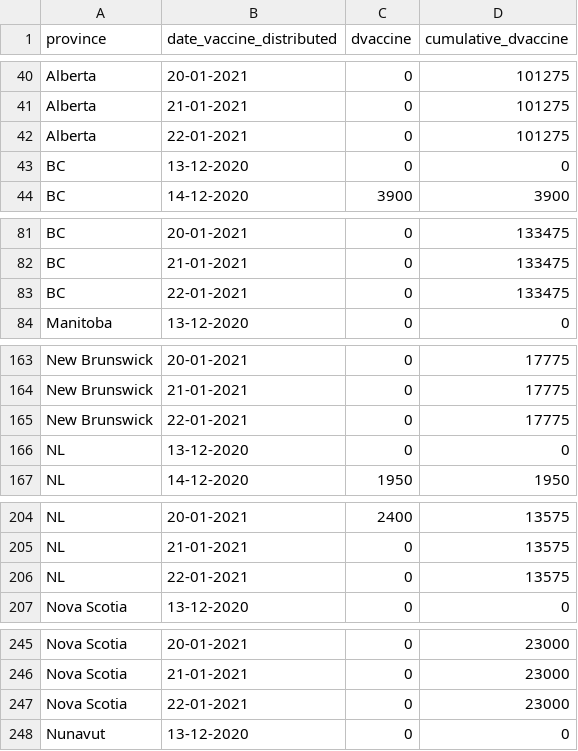
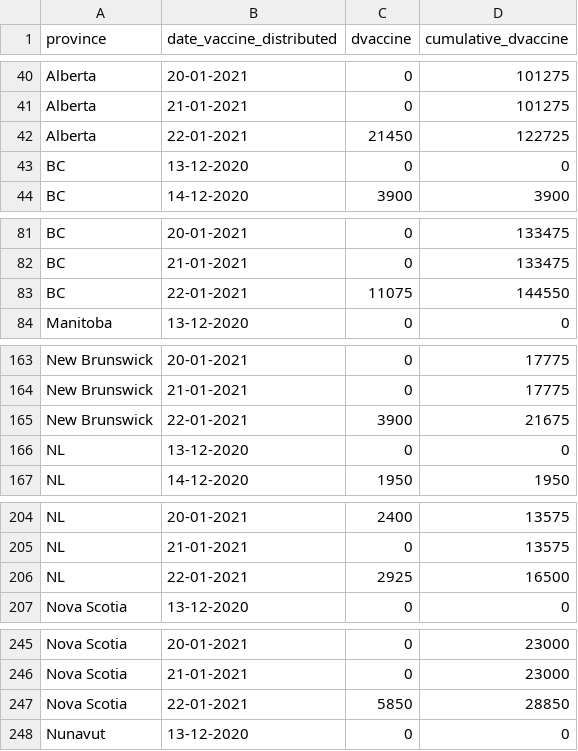
Before and after one commit to ccodwg/Covid19Canada, a CSV file: timeseries_prov/vaccine_distribution_timeseries_prov.csv, drawn as a sheet; only a part is shown, gaps mark what is left out; the diff covers the shown part only.

Commit message:
Update vaccine distribution numbers from 2021-01-22.

```diff
--- a/timeseries_prov/vaccine_distribution_timeseries_prov.csv
+++ b/timeseries_prov/vaccine_distribution_timeseries_prov.csv
@@ -41,3 +41,3 @@
 "Alberta","21-01-2021",0,101275
-"Alberta","22-01-2021",0,101275
+"Alberta","22-01-2021",21450,122725
 "BC","13-12-2020",0,0
@@ -82,3 +82,3 @@
 "BC","21-01-2021",0,133475
-"BC","22-01-2021",0,133475
+"BC","22-01-2021",11075,144550
 "Manitoba","13-12-2020",0,0
@@ -164,3 +164,3 @@
 "New Brunswick","21-01-2021",0,17775
-"New Brunswick","22-01-2021",0,17775
+"New Brunswick","22-01-2021",3900,21675
 "NL","13-12-2020",0,0
@@ -205,3 +205,3 @@
 "NL","21-01-2021",0,13575
-"NL","22-01-2021",0,13575
+"NL","22-01-2021",2925,16500
 "Nova Scotia","13-12-2020",0,0
@@ -246,3 +246,3 @@
 "Nova Scotia","21-01-2021",0,23000
-"Nova Scotia","22-01-2021",0,23000
+"Nova Scotia","22-01-2021",5850,28850
 "Nunavut","13-12-2020",0,0
```
Also changed, not shown: 12 edited cells elsewhere in this file, timeseries_canada/vaccine_distribution_timeseries_canada.csv, vaccine_distribution_cumulative.csv.
